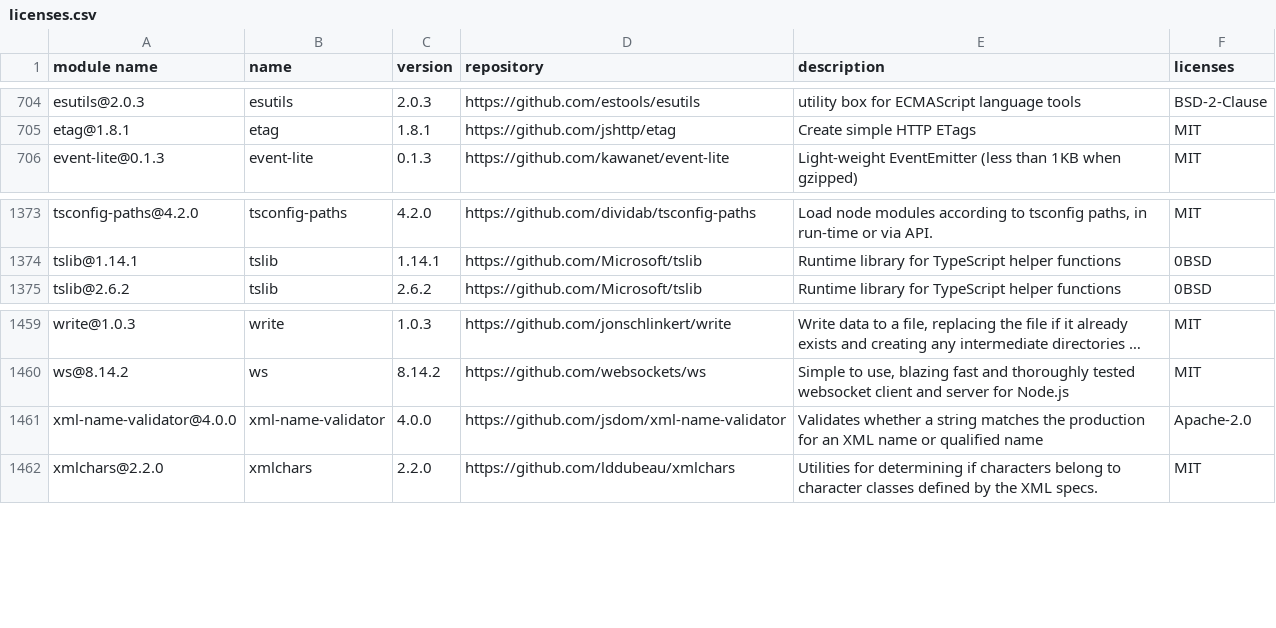
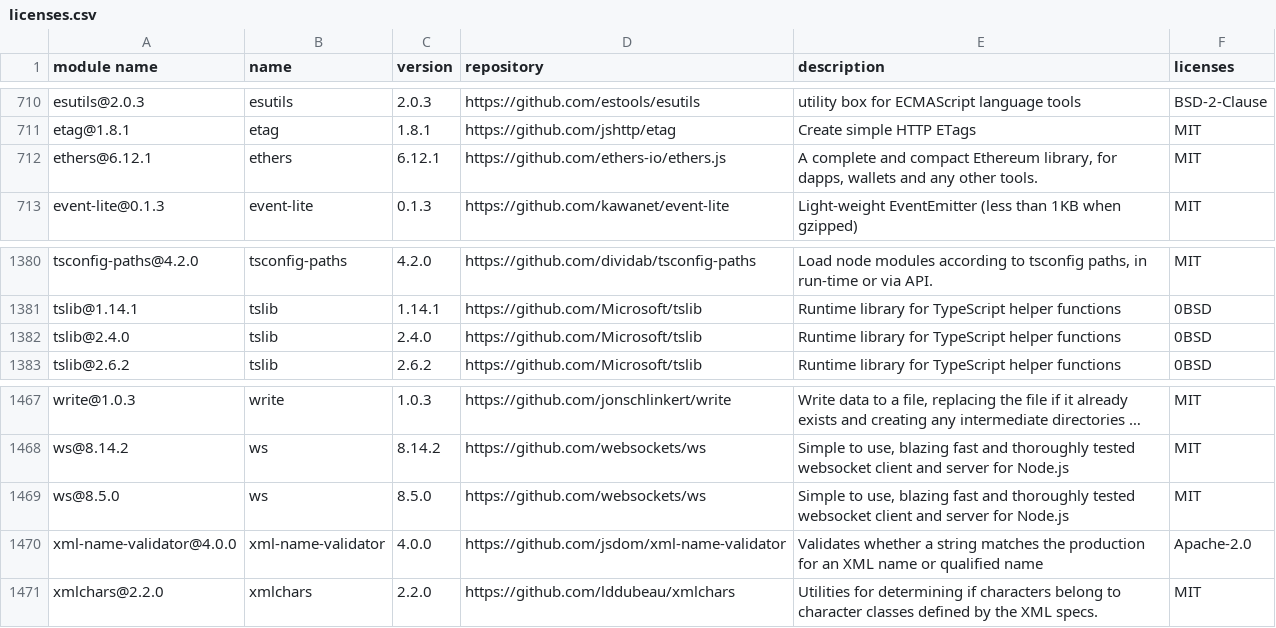
Before and after one commit to GalaChain/sdk, a CSV file: licenses/licenses.csv, drawn as a sheet; only a part is shown, gaps mark what is left out; long unchanged cells end in …; the diff covers the shown part only.

```diff
--- a/licenses/licenses.csv
+++ b/licenses/licenses.csv
@@ -705,2 +711,3 @@
 "etag@1.8.1","etag","1.8.1","https://github.com/jshttp/etag","Create simple HTTP ETags","MIT"
+"ethers@6.12.1","ethers","6.12.1","https://github.com/ethers-io/ethers.js","A complete and compact Ethereum library, for dapps, wallets and any other tools.","MIT"
 "event-lite@0.1.3","event-lite","0.1.3","https://github.com/kawanet/event-lite","Light-weight EventEmitter (less than 1KB when gzipped)","MIT"
@@ -1374,2 +1381,3 @@
 "tslib@1.14.1","tslib","1.14.1","https://github.com/Microsoft/tslib","Runtime library for TypeScript helper functions","0BSD"
+"tslib@2.4.0","tslib","2.4.0","https://github.com/Microsoft/tslib","Runtime library for TypeScript helper functions","0BSD"
 "tslib@2.6.2","tslib","2.6.2","https://github.com/Microsoft/tslib","Runtime library for TypeScript helper functions","0BSD"
@@ -1460,2 +1468,3 @@
 "ws@8.14.2","ws","8.14.2","https://github.com/websockets/ws","Simple to use, blazing fast and thoroughly tested websocket client and server for Node.js","MIT"
+"ws@8.5.0","ws","8.5.0","https://github.com/websockets/ws","Simple to use, blazing fast and thoroughly tested websocket client and server for Node.js","MIT"
 "xml-name-validator@4.0.0","xml-name-validator","4.0.0","https://github.com/jsdom/xml-name-validator","Validates whether a string matches the production for an XML name or qualified name","Apache-2.0"
```
Also changed, not shown: 6 added rows and 12 edited cells elsewhere in this file, 11 other files.
